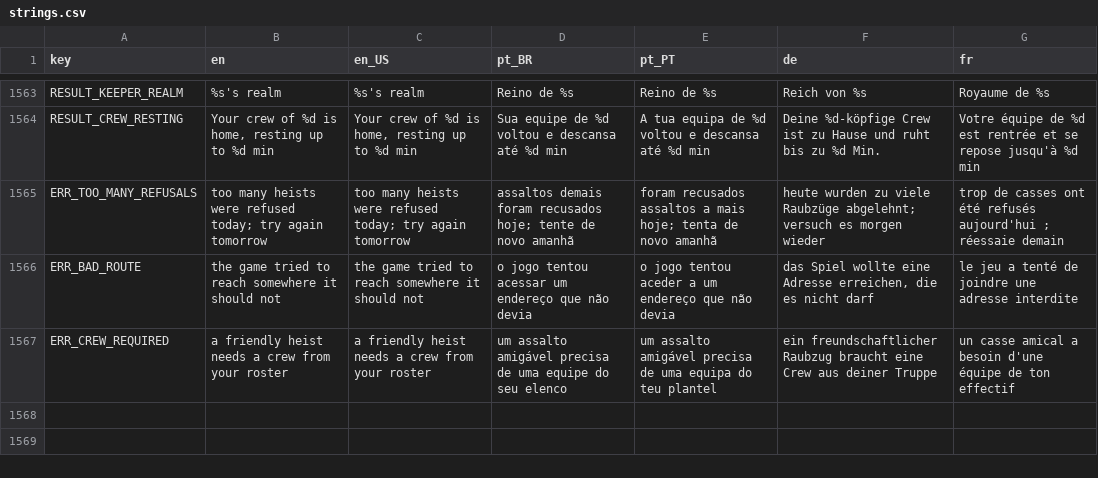
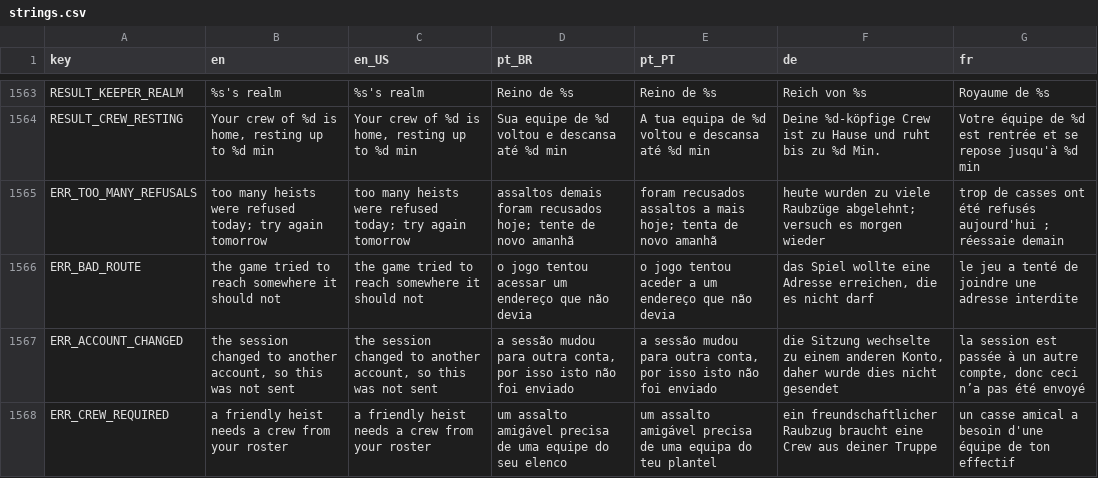
Before and after one commit to Fbba7/Ruleborn, a CSV file: client/i18n/strings.csv, drawn as a sheet; only a part is shown, gaps mark what is left out.

```diff
--- a/client/i18n/strings.csv
+++ b/client/i18n/strings.csv
@@ -1578,2 +1578,3 @@ ERR_TOO_MANY_REFUSALS,too many heists were refused today; try again tomorrow,too
 ERR_BAD_ROUTE,the game tried to reach somewhere it should not,the game tried to reach somewhere it should not,o jogo tentou acessar um endereço que não devia,o jogo tentou aceder a um endereço que não devia,"das Spiel wollte eine Adresse erreichen, die es nicht darf",le jeu a tenté de joindre une adresse interdite
+ERR_ACCOUNT_CHANGED,"the session changed to another account, so this was not sent","the session changed to another account, so this was not sent","a sessão mudou para outra conta, por isso isto não foi enviado","a sessão mudou para outra conta, por isso isto não foi enviado","die Sitzung wechselte zu einem anderen Konto, daher wurde dies nicht gesendet","la session est passée à un autre compte, donc ceci n’a pas été envoyé"
 ERR_CREW_REQUIRED,a friendly heist needs a crew from your roster,a friendly heist needs a crew from your roster,um assalto amigável precisa de uma equipe do seu elenco,um assalto amigável precisa de uma equipa do teu plantel,ein freundschaftlicher Raubzug braucht eine Crew aus deiner Truppe,un casse amical a besoin d'une équipe de ton effectif
```
Also changed, not shown: 10 other files.
